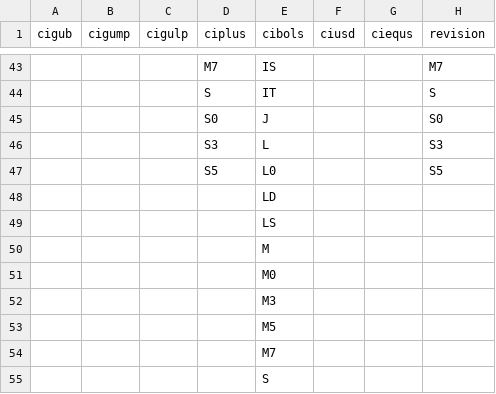
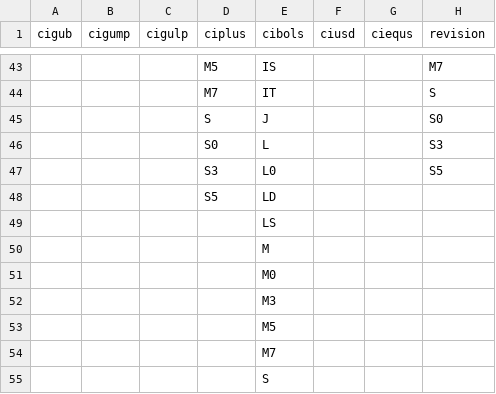
Before and after one commit to CIAssetManagement/Funds, a CSV file: mercados.csv, drawn as a sheet; only a part is shown, gaps mark what is left out; the diff covers the shown part only; the diff names each change by its address in the sheet, - before the commit and + after, or states it on an @@ line.

Commit message:
New instrument for CIPLUS

```diff
--- a/mercados.csv
+++ b/mercados.csv
-D43 (ciplus): M7
+D43 (ciplus): M5
-D44 (ciplus): S
+D44 (ciplus): M7
-D45 (ciplus): S0
+D45 (ciplus): S
-D46 (ciplus): S3
+D46 (ciplus): S0
-D47 (ciplus): S5
+D47 (ciplus): S3
-D48 (ciplus): (empty)
+D48 (ciplus): S5
```
Also changed, not shown: 27 edited cells elsewhere in this file.
